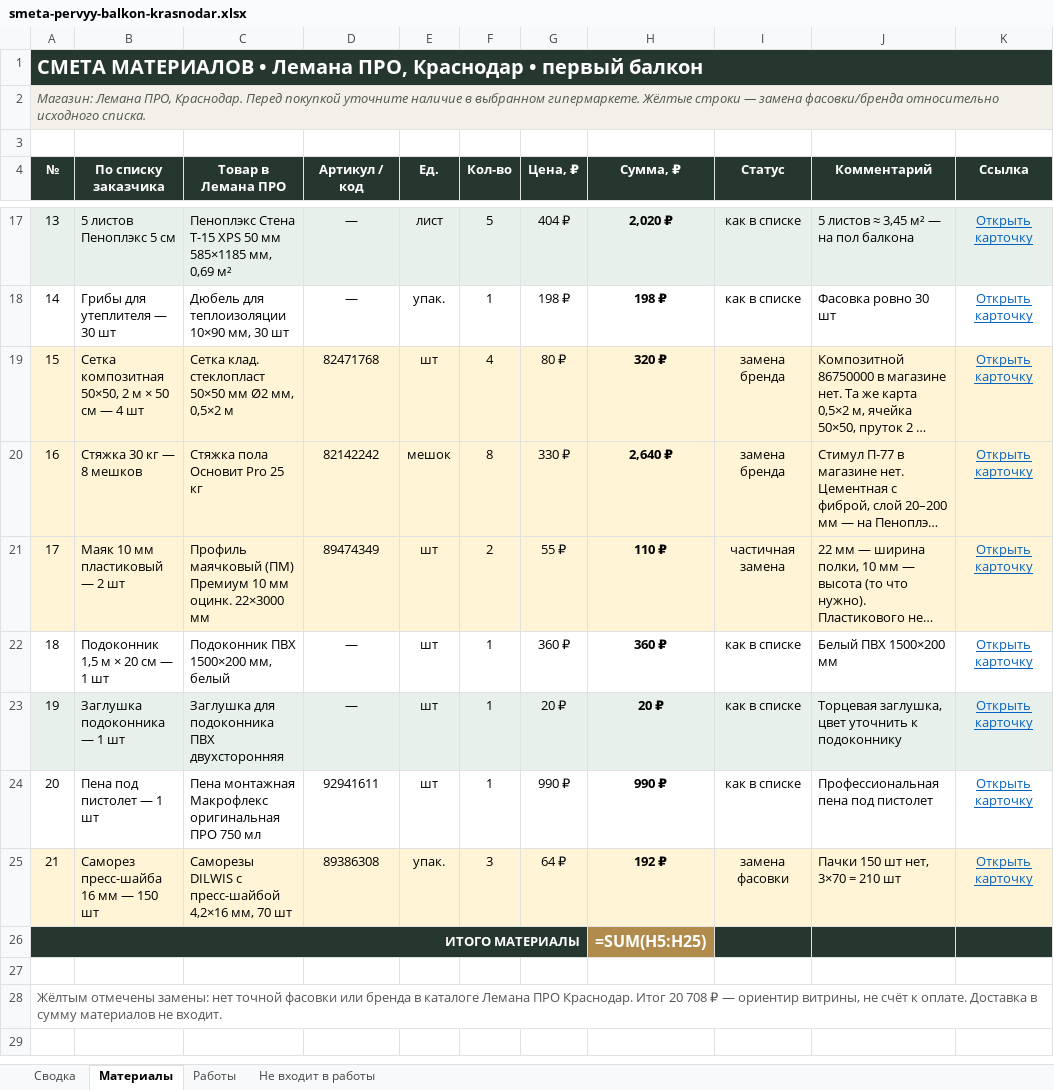
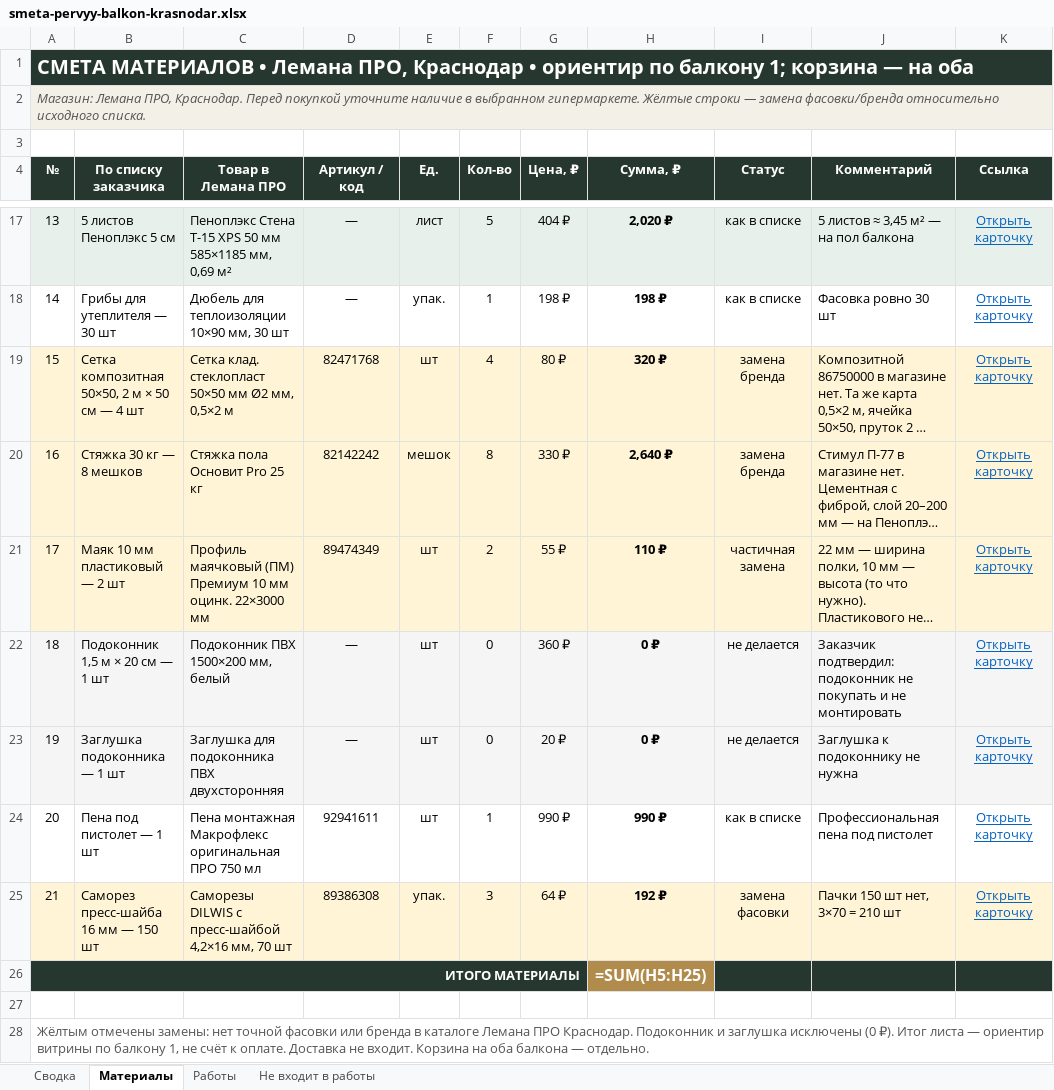
Before and after one commit to Alena931/demo, an Excel workbook: smeta-pervyy-balkon-krasnodar.xlsx, sheet Материалы, drawn as a sheet; only a part is shown, gaps mark what is left out; long unchanged cells end in …; values as stored, in another font and other column widths than the file's, no borders; formulas without a stored value are shown as written; the diff names each change by its address in the sheet, - before the commit and + after, or states it on an @@ line.

```diff
--- a/smeta-pervyy-balkon-krasnodar.xlsx (sheet Материалы)
+++ b/smeta-pervyy-balkon-krasnodar.xlsx (sheet Материалы)
-A1 (№): …Краснодар • первый балкон
+A1 (№): …Краснодар • ориентир по балкону 1; корзина — на оба
-A22:K22 fill: none
+A22:K22 fill: #F5F5F5
-F22:F23 (Кол-во): 1
+F22:F23 (Кол-во): 0
-H22 (Сумма, ₽): 360 ₽
+H22 (Сумма, ₽): 0 ₽
-I22:I23 (Статус): как в списке
+I22:I23 (Статус): не делается
-J22 (Комментарий): Белый ПВХ 1500×200 мм
+J22 (Комментарий): Заказчик подтвердил: подоконник не покупать и не монтировать
-H23 (Сумма, ₽): 20 ₽
+H23 (Сумма, ₽): 0 ₽
-J23 (Комментарий): Торцевая заглушка, цвет уточнить к подоконнику
+J23 (Комментарий): Заглушка к подоконнику не нужна
-A28 (№): …ПРО Краснодар. Итог 20 708 ₽ — ориентир витрины, не счёт к оплате. Доставка в сумму материалов не входит.
+A28 (№): …ПРО Краснодар. Подоконник и заглушка исключены (0 ₽). Итог листа — ориентир витрины по балкону 1, не счёт к оплате. Доставка не входит. Корзина на оба балкона — отдельно.
```
Also changed, not shown: sheet Работы, sheet Сводка, sheet Не входит в работы.
